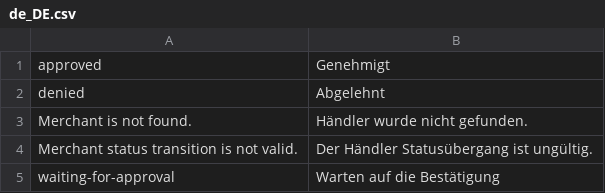
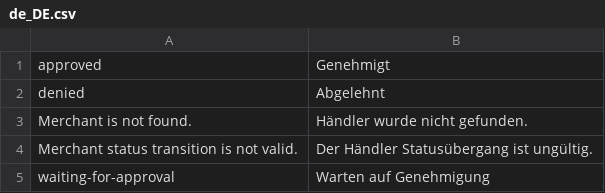
Before and after one commit to spryker/merchant, a CSV file: data/translation/Zed/de_DE.csv, drawn as a sheet.

Commit message:
mp-3407: fix translations

```diff
--- a/data/translation/Zed/de_DE.csv
+++ b/data/translation/Zed/de_DE.csv
@@ -4,2 +4,2 @@ denied,Abgelehnt
 "Merchant status transition is not valid.","Der Händler Statusübergang ist ungültig."
-waiting-for-approval,"Warten auf die Bestätigung"
+waiting-for-approval,"Warten auf Genehmigung"
```
